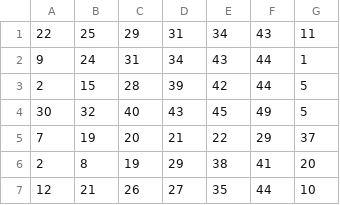
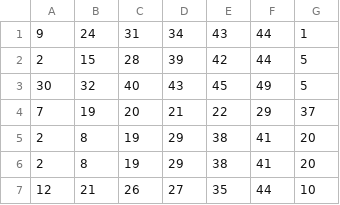
Before and after one commit to Websolution-sg/toto_predictor, a CSV file: totoResult.csv, drawn as a sheet; only a part is shown; removed rows and columns are numbered as before the commit, all else as after; the diff names each change by its address in the sheet, - before the commit and + after, or states it on an @@ line.

Commit message:
TEST: Deleted latest result from CSV to test workflow fetching

```diff
--- a/totoResult.csv
+++ b/totoResult.csv
-row 1: 22 | 25 | 29 | 31 | 34 | 43 | 11
+row 5: 2 | 8 | 19 | 29 | 38 | 41 | 20
```
Also changed, not shown: 1 other file.
